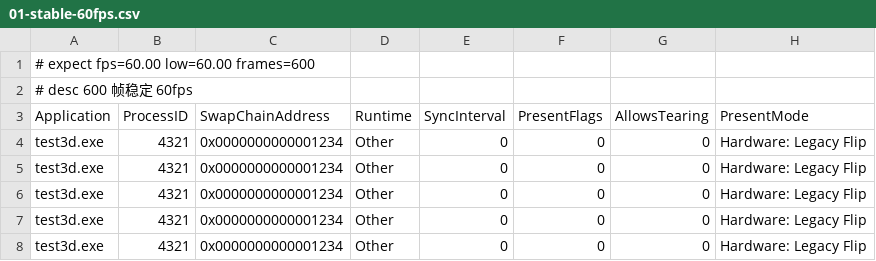
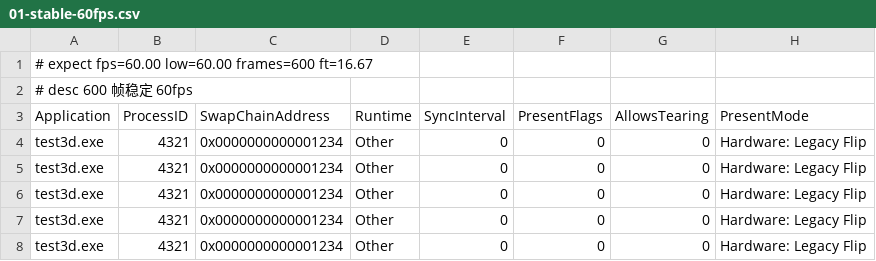
Before and after one commit to cjx2022/PerfOverlay, a CSV file: _test/csv/01-stable-60fps.csv, drawn as a sheet; only a part is shown; the diff names each change by its address in the sheet, - before the commit and + after, or states it on an @@ line.

Commit message:
feat(0.9.8): 显示延迟换成 FT 帧时
- PresentMonEngine: 帧时取 1 秒窗口内帧间隔的中位数 + 最慢 5%，与 FPS 同一批样本
- AppSettings: ShowDisplayLatency -> ShowFrameTime，JSON 键沿用旧名，老配置开关自动沿用
- OverlayWindow: LAT 项改为 FT（值宽按 88.8 定，避免位数变化跳格）
- SettingsWindow: 项名「FT 帧时」，提示里写清什么是帧时 + 六档体感阈值
- MonitorHost: 不再解析 msUntilDisplayed（任何路径都用不上），诊断行改为 ft/p95
- SelfTest: 新增配置迁移真值表 4 项（含写回仍用旧键名）
- CsvReplay: 支持 ft= 期望值，01-stable-60fps 断言 16.67 ms
- README/发布说明同步

```diff
--- a/_test/csv/01-stable-60fps.csv
+++ b/_test/csv/01-stable-60fps.csv
-A1 (Application): # expect fps=60.00 low=60.00 frames=600
+A1 (Application): # expect fps=60.00 low=60.00 frames=600 ft=16.67
```
Also changed, not shown: 11 other files.
